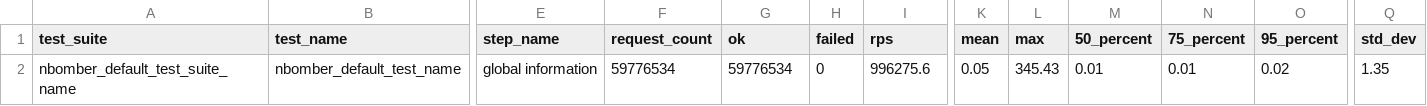
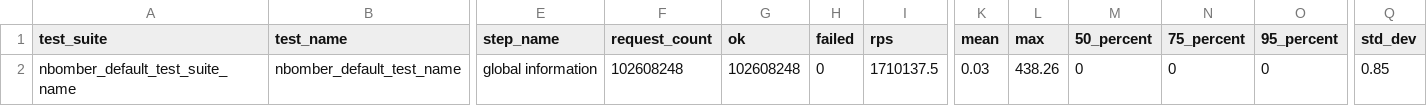
Before and after one commit to Dinamokid/CustomCache.Net, a CSV file: Reports/custom_lazy_cache/custom_lazy_cache.csv, drawn as a sheet; only a part is shown, gaps mark what is left out; the diff names each change by its address in the sheet, - before the commit and + after, or states it on an @@ line.

```diff
--- a/Reports/custom_lazy_cache/custom_lazy_cache.csv
+++ b/Reports/custom_lazy_cache/custom_lazy_cache.csv
-F2 (request_count): 59776534
+F2 (request_count): 102608248
-G2 (ok): 59776534
+G2 (ok): 102608248
-I2 (rps): 996275.6
+I2 (rps): 1710137.5
-K2 (mean): 0.05
+K2 (mean): 0.03
-L2 (max): 345.43
+L2 (max): 438.26
-M2 (50_percent): 0.01
+M2 (50_percent): 0
-N2 (75_percent): 0.01
+N2 (75_percent): 0
-O2 (95_percent): 0.02
+O2 (95_percent): 0
-Q2 (std_dev): 1.35
+Q2 (std_dev): 0.85
```
Also changed, not shown: 6 other files.
